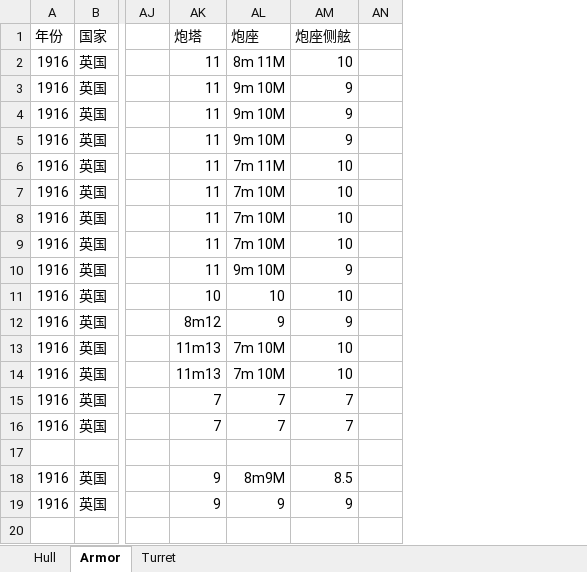
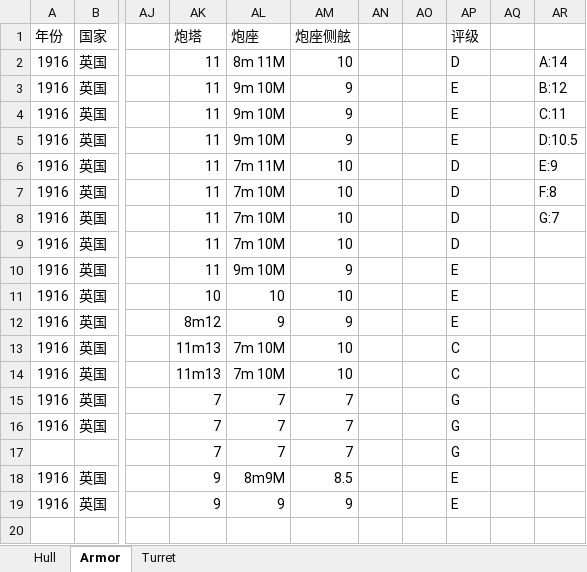
Before and after one commit to Tdnh80/AH-Jutland-1974-Fan-Remake, an Excel workbook: WorkBook/Jutland ships.xlsx, sheet Armor, drawn as a sheet; only a part is shown, gaps mark what is left out; values as stored, in another font and other column widths than the file's, no borders; the diff names each change by its address in the sheet, - before the commit and + after, or states it on an @@ line.

```diff
--- a/WorkBook/Jutland ships.xlsx (sheet Armor)
+++ b/WorkBook/Jutland ships.xlsx (sheet Armor)
+column AO, empty
+column AP, rows 1-19: 评级 | D | E | E | E | D | D | D | D | E | E | E | C | C | G | G | G | E | E
+column AQ, empty
+column AR, rows 2-8: A:14 | B:12 | C:11 | D:10.5 | E:9 | F:8 | G:7
-AK17: (empty)
+AK17: 7
-AL17: (empty)
+AL17: 7
-AM17: (empty)
+AM17: 7
```
Also changed, not shown: sheet Hull, WorkBook/Jutland Gun Resolve.xlsx, WorkBook/Jutland gun data.xlsx, 4 other files.
